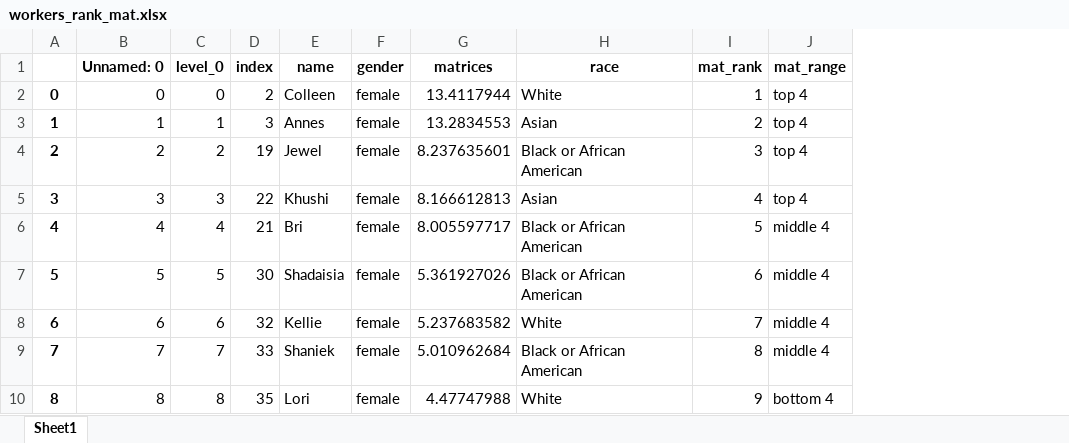
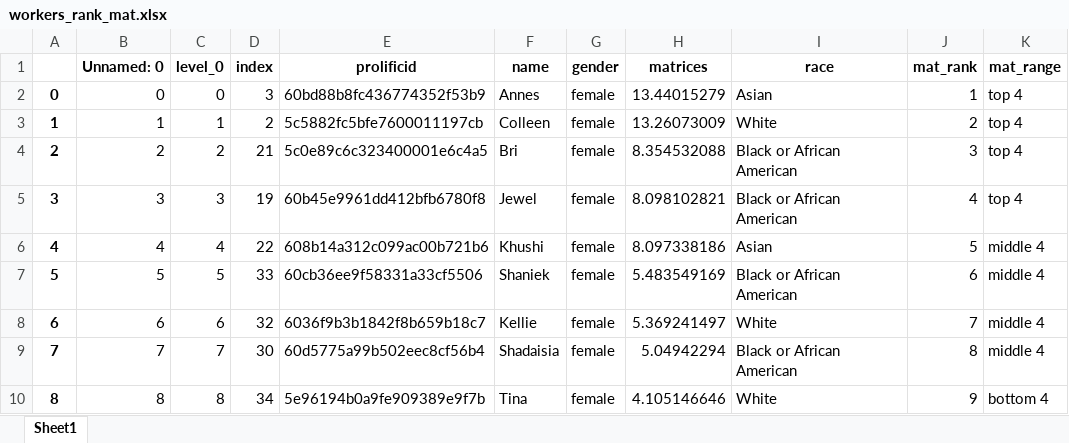
Before and after one commit to meyting/discrank, an Excel workbook: _static/global/binaryrankings/workers_rank_mat.xlsx, sheet Sheet1, drawn as a sheet; only a part is shown; values as stored, in another font and other column widths than the file's, no borders; addresses are those after the commit; the diff covers the shown part only; the diff names each change by its address in the sheet, - before the commit and + after, or states it on an @@ line.

```diff
--- a/_static/global/binaryrankings/workers_rank_mat.xlsx (sheet Sheet1)
+++ b/_static/global/binaryrankings/workers_rank_mat.xlsx (sheet Sheet1)
+column E (prolificid), rows 2-10: 60bd88b8fc436774352f53b9 | 5c5882fc5bfe7600011197cb | 5c0e89c6c323400001e6c4a5 | 60b45e9961dd412bfb6780f8 | 608b14a312c099ac00b721b6 | 60cb36ee9f58331a33cf5506 | 6036f9b3b1842f8b659b18c7 | 60d5775a99b502eec8cf56b4 | 5e96194b0a9fe909389e9f7b
-D2 (index): 2
+D2 (index): 3
-F2 (name): Colleen
+F2 (name): Annes
-H2 (matrices): 13.4117944
+H2 (matrices): 13.44015279
-I2 (race): White
+I2 (race): Asian
-D3 (index): 3
+D3 (index): 2
-F3 (name): Annes
+F3 (name): Colleen
-H3 (matrices): 13.2834553
+H3 (matrices): 13.26073009
-I3 (race): Asian
+I3 (race): White
-D4 (index): 19
+D4 (index): 21
-F4 (name): Jewel
+F4 (name): Bri
-H4 (matrices): 8.237635601
+H4 (matrices): 8.354532088
-D5 (index): 22
+D5 (index): 19
-F5 (name): Khushi
+F5 (name): Jewel
-H5 (matrices): 8.166612813
+H5 (matrices): 8.098102821
-I5 (race): Asian
+I5 (race): Black or African American
-D6 (index): 21
+D6 (index): 22
-F6 (name): Bri
+F6 (name): Khushi
-H6 (matrices): 8.005597717
+H6 (matrices): 8.097338186
-I6 (race): Black or African American
+I6 (race): Asian
-D7 (index): 30
+D7 (index): 33
-F7 (name): Shadaisia
+F7 (name): Shaniek
-H7 (matrices): 5.361927026
+H7 (matrices): 5.483549169
-H8 (matrices): 5.237683582
+H8 (matrices): 5.369241497
-D9 (index): 33
+D9 (index): 30
-F9 (name): Shaniek
+F9 (name): Shadaisia
-H9 (matrices): 5.010962684
+H9 (matrices): 5.04942294
-D10 (index): 35
+D10 (index): 34
-F10 (name): Lori
+F10 (name): Tina
-H10 (matrices): 4.47747988
+H10 (matrices): 4.105146646
```
Also changed, not shown: 21 edited cells elsewhere in this sheet, _static/global/binaryrankings/workers_rank_re.xlsx, _static/global/rankrankings/workers_rank_mat.xlsx, 6 other files.
